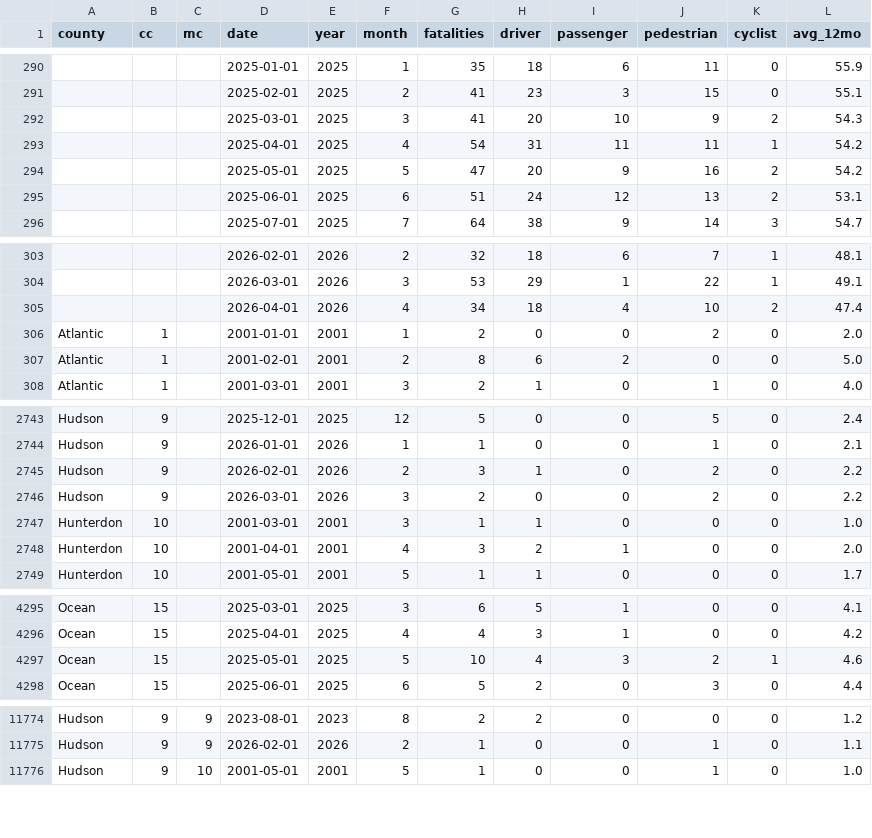
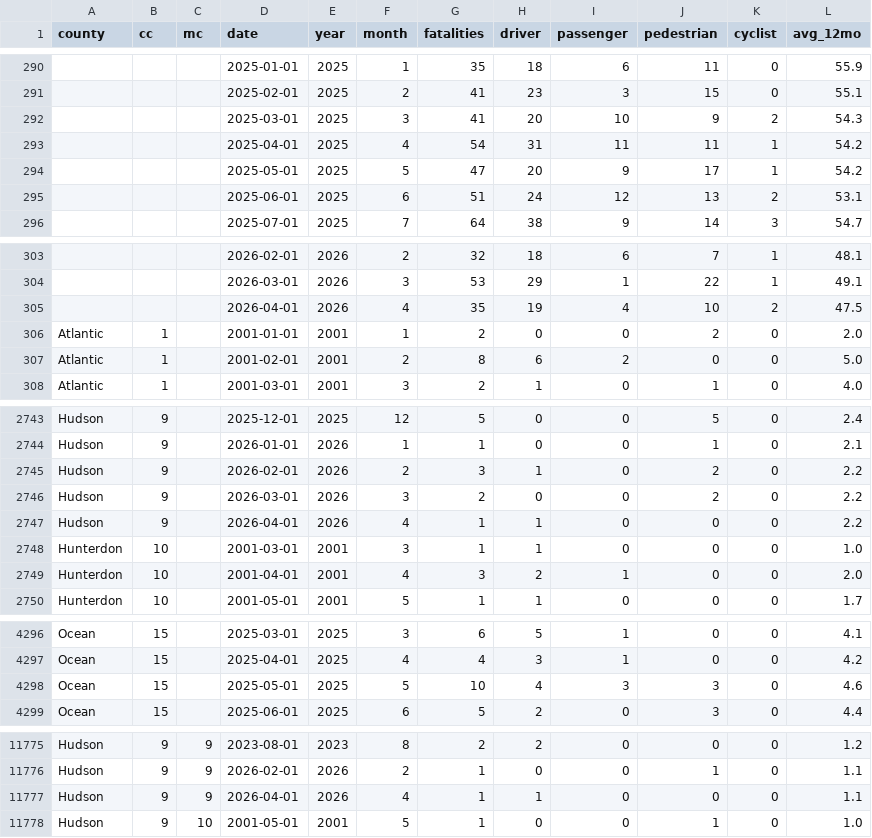
Before and after one commit to hudcostreets/nj-crashes, a CSV file: www/public/njsp/monthly.csv, drawn as a sheet; only a part is shown, gaps mark what is left out; the diff covers the shown part only.

```diff
--- a/www/public/njsp/monthly.csv
+++ b/www/public/njsp/monthly.csv
@@ -293,3 +293,3 @@ county,cc,mc,date,year,month,fatalities,driver,passenger,pedestrian,cyclist,avg_
 ,,,2025-04-01,2025,4,54,31,11,11,1,54.2
-,,,2025-05-01,2025,5,47,20,9,16,2,54.2
+,,,2025-05-01,2025,5,47,20,9,17,1,54.2
 ,,,2025-06-01,2025,6,51,24,12,13,2,53.1
@@ -304,3 +304,3 @@ county,cc,mc,date,year,month,fatalities,driver,passenger,pedestrian,cyclist,avg_
 ,,,2026-03-01,2026,3,53,29,1,22,1,49.1
-,,,2026-04-01,2026,4,34,18,4,10,2,47.4
+,,,2026-04-01,2026,4,35,19,4,10,2,47.5
 Atlantic,1,,2001-01-01,2001,1,2,0,0,2,0,2.0
@@ -2746,2 +2746,3 @@ Hudson,9,,2026-02-01,2026,2,3,1,0,2,0,2.2
 Hudson,9,,2026-03-01,2026,3,2,0,0,2,0,2.2
+Hudson,9,,2026-04-01,2026,4,1,1,0,0,0,2.2
 Hunterdon,10,,2001-03-01,2001,3,1,1,0,0,0,1.0
@@ -4296,3 +4297,3 @@ Ocean,15,,2025-03-01,2025,3,6,5,1,0,0,4.1
 Ocean,15,,2025-04-01,2025,4,4,3,1,0,0,4.2
-Ocean,15,,2025-05-01,2025,5,10,4,3,2,1,4.6
+Ocean,15,,2025-05-01,2025,5,10,4,3,3,0,4.6
 Ocean,15,,2025-06-01,2025,6,5,2,0,3,0,4.4
@@ -11775,2 +11776,3 @@ Hudson,9,9,2023-08-01,2023,8,2,2,0,0,0,1.2
 Hudson,9,9,2026-02-01,2026,2,1,0,0,1,0,1.1
+Hudson,9,9,2026-04-01,2026,4,1,1,0,0,0,1.1
 Hudson,9,10,2001-05-01,2001,5,1,0,0,1,0,1.0
```
Also changed, not shown: 2 edited cells elsewhere in this file, www/public/njsp/month-year.csv, www/public/njsp/year-type-county.csv, 2 other files.
